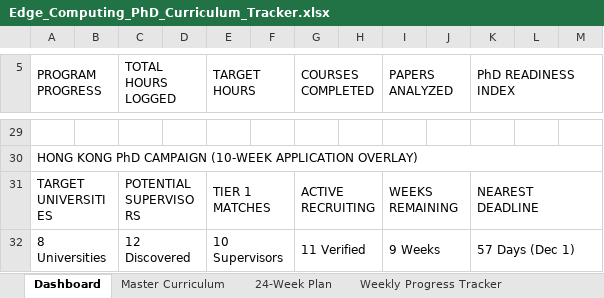
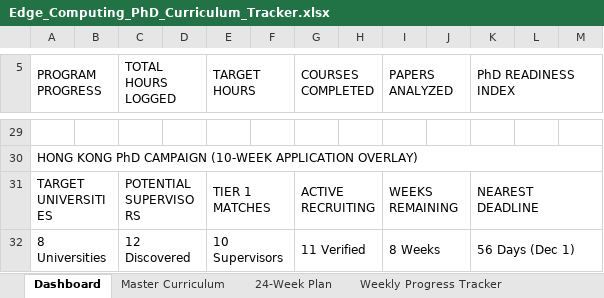
Before and after one commit to mosesObaro/AlertMe, an Excel workbook: Edge_Computing_PhD_Curriculum_Tracker.xlsx, sheet Dashboard, drawn as a sheet; only a part is shown, gaps mark what is left out; values as stored, in another font and other column widths than the file's, no cell formats; the diff names each change by its address in the sheet, - before the commit and + after, or states it on an @@ line.

```diff
--- a/Edge_Computing_PhD_Curriculum_Tracker.xlsx (sheet Dashboard)
+++ b/Edge_Computing_PhD_Curriculum_Tracker.xlsx (sheet Dashboard)
-I32 (PAPERS ANALYZED): 9 Weeks
+I32 (PAPERS ANALYZED): 8 Weeks
-K32 (PhD READINESS INDEX): 57 Days (Dec 1)
+K32 (PhD READINESS INDEX): 56 Days (Dec 1)
```
Also changed, not shown: sheet HK Scholarships & Deadlines, sheet HK Application Tracker, other sheet tabs, cell formats, 9 other files.
